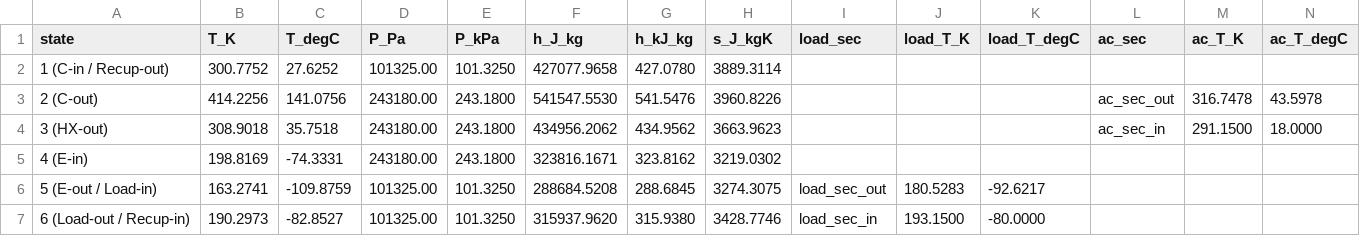
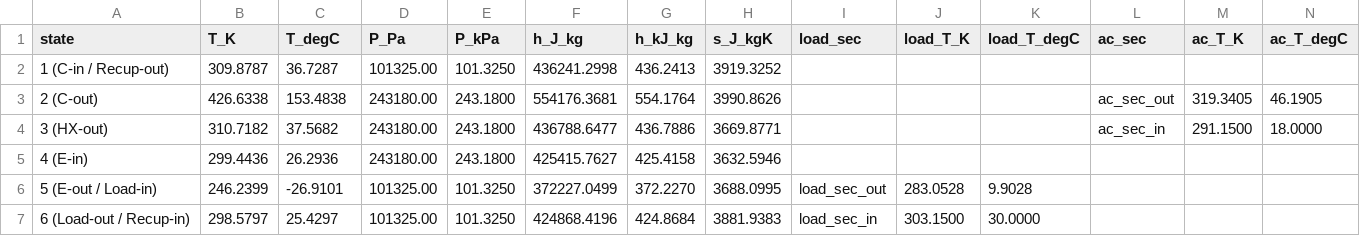
Before and after one commit to happy8earth/airHP, a CSV file: results/recuperated__rp2.40__Tt173K__etac0.75__etat0.8/state_points.csv, drawn as a sheet.

```diff
--- a/results/recuperated__rp2.40__Tt173K__etac0.75__etat0.8/state_points.csv
+++ b/results/recuperated__rp2.40__Tt173K__etac0.75__etat0.8/state_points.csv
@@ -1,7 +1,7 @@
 state,T_K,T_degC,P_Pa,P_kPa,h_J_kg,h_kJ_kg,s_J_kgK,load_sec,load_T_K,load_T_degC,ac_sec,ac_T_K,ac_T_degC
-1 (C-in / Recup-out),300.7752,27.6252,101325.00,101.3250,427077.9658,427.0780,3889.3114,,,,,,
-2 (C-out),414.2256,141.0756,243180.00,243.1800,541547.5530,541.5476,3960.8226,,,,ac_sec_out,316.7478,43.5978
-3 (HX-out),308.9018,35.7518,243180.00,243.1800,434956.2062,434.9562,3663.9623,,,,ac_sec_in,291.1500,18.0000
-4 (E-in),198.8169,-74.3331,243180.00,243.1800,323816.1671,323.8162,3219.0302,,,,,,
-5 (E-out / Load-in),163.2741,-109.8759,101325.00,101.3250,288684.5208,288.6845,3274.3075,load_sec_out,180.5283,-92.6217,,,
-6 (Load-out / Recup-in),190.2973,-82.8527,101325.00,101.3250,315937.9620,315.9380,3428.7746,load_sec_in,193.1500,-80.0000,,,
+1 (C-in / Recup-out),309.8787,36.7287,101325.00,101.3250,436241.2998,436.2413,3919.3252,,,,,,
+2 (C-out),426.6338,153.4838,243180.00,243.1800,554176.3681,554.1764,3990.8626,,,,ac_sec_out,319.3405,46.1905
+3 (HX-out),310.7182,37.5682,243180.00,243.1800,436788.6477,436.7886,3669.8771,,,,ac_sec_in,291.1500,18.0000
+4 (E-in),299.4436,26.2936,243180.00,243.1800,425415.7627,425.4158,3632.5946,,,,,,
+5 (E-out / Load-in),246.2399,-26.9101,101325.00,101.3250,372227.0499,372.2270,3688.0995,load_sec_out,283.0528,9.9028,,,
+6 (Load-out / Recup-in),298.5797,25.4297,101325.00,101.3250,424868.4196,424.8684,3881.9383,load_sec_in,303.1500,30.0000,,,
```
Also changed, not shown: results/recuperated__rp2.40__Tt173K__etac0.75__etat0.8/performance.csv, 2 other files.
